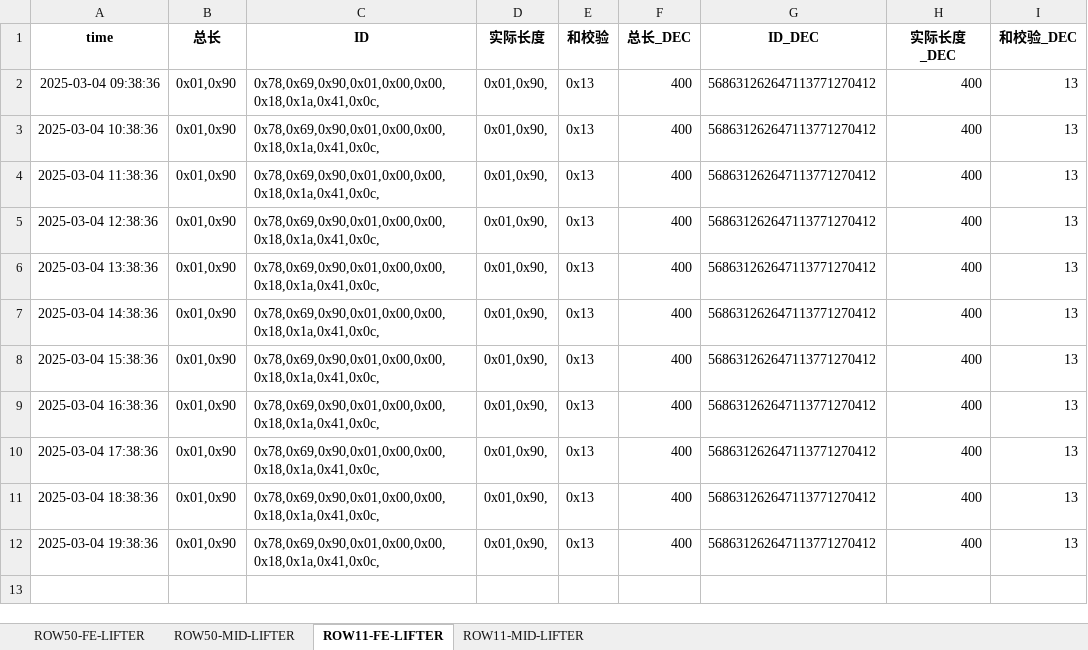
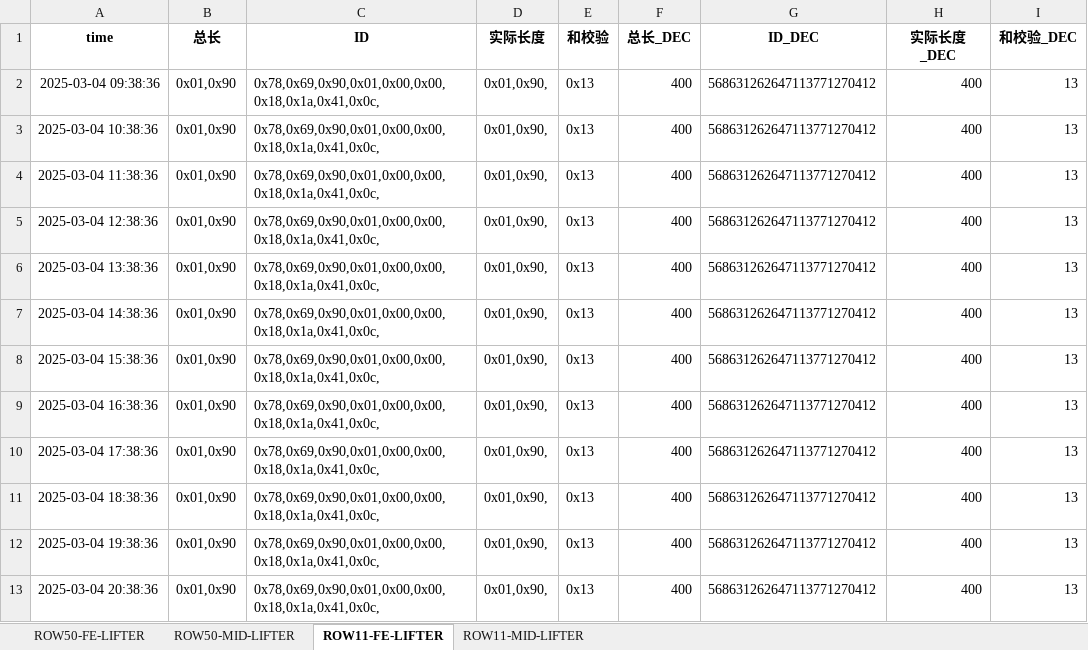
Before and after one commit to weichencsu/amman2503, an Excel workbook: SAG2_sensor_data_with_decimal_filtered_updated.xlsx, sheet ROW11-FE-LIFTER, drawn as a sheet; values as stored, in another font and other column widths than the file's, no borders; the diff names each change by its address in the sheet, - before the commit and + after, or states it on an @@ line.

Commit message:
批量上传sensorCSV文件

```diff
--- a/SAG2_sensor_data_with_decimal_filtered_updated.xlsx (sheet ROW11-FE-LIFTER)
+++ b/SAG2_sensor_data_with_decimal_filtered_updated.xlsx (sheet ROW11-FE-LIFTER)
+row 13: 2025-03-04 20:38:36 | 0x01,0x90 | 0x78,0x69,0x90,0x01,0x00,0x00,0x18,0x1a,0x41,0x0c, | 0x01,0x90, | 0x13 | 400 | 568631262647113771270412 | 400 | 13
```
Also changed, not shown: sheet ROW11-MID-LIFTER.
